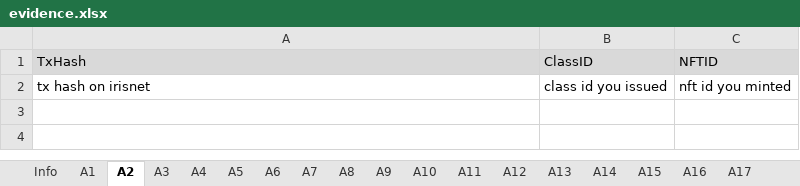
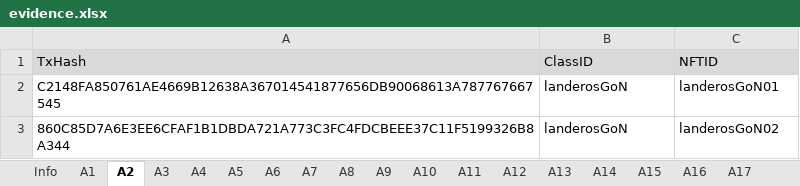
Before and after one commit to game-of-nfts/gon-evidence, an Excel workbook: landerosua/evidence.xlsx, sheet A2, drawn as a sheet; values as stored, in another font and other column widths than the file's, no borders; removed rows and columns are numbered as before the commit, all else as after; the diff names each change by its address in the sheet, - before the commit and + after, or states it on an @@ line.

Commit message:
landeros Task A1-A6

```diff
--- a/landerosua/evidence.xlsx (sheet A2)
+++ b/landerosua/evidence.xlsx (sheet A2)
-row 2: tx hash on irisnet | class id you issued | nft id you minted
+row 2: C2148FA850761AE4669B12638A367014541877656DB90068613A787767667545 | landerosGoN | landerosGoN01
+row 3: 860C85D7A6E3EE6CFAF1B1DBDA721A773C3FC4FDCBEEE37C11F5199326B8A344 | landerosGoN | landerosGoN02
```
Also changed, not shown: sheet A5, sheet A4, sheet A3, sheet A6, sheet A1.
